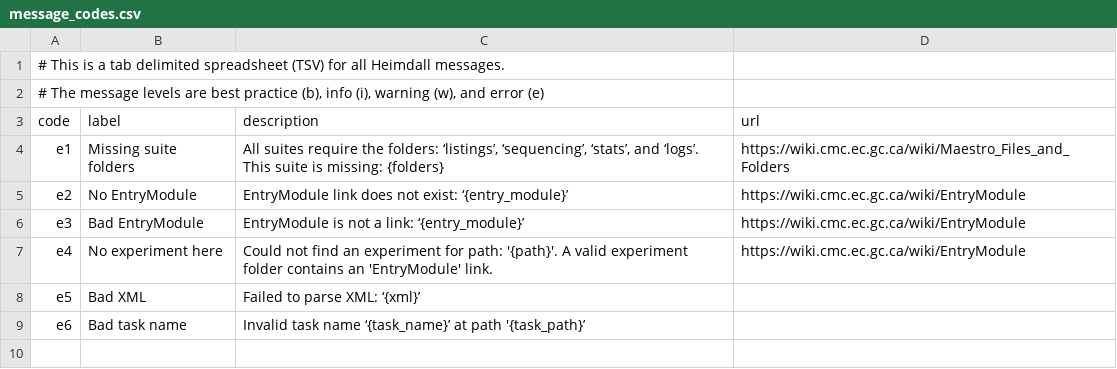
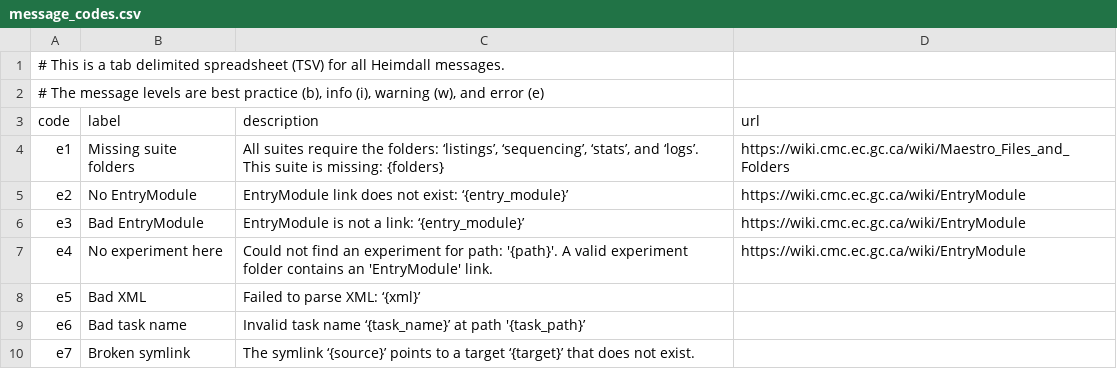
Before and after one commit to PhilippeCarphin/maestro, a CSV file: src/python3/csv/message_codes.csv, drawn as a sheet; the diff names each change by its address in the sheet, - before the commit and + after, or states it on an @@ line.

```diff
--- a/src/python3/csv/message_codes.csv
+++ b/src/python3/csv/message_codes.csv
+row 10: e7 | Broken symlink | The symlink ‘{source}’ points to a target ‘{target}’ that does not exist.
```
Also changed, not shown: 42 other files.
